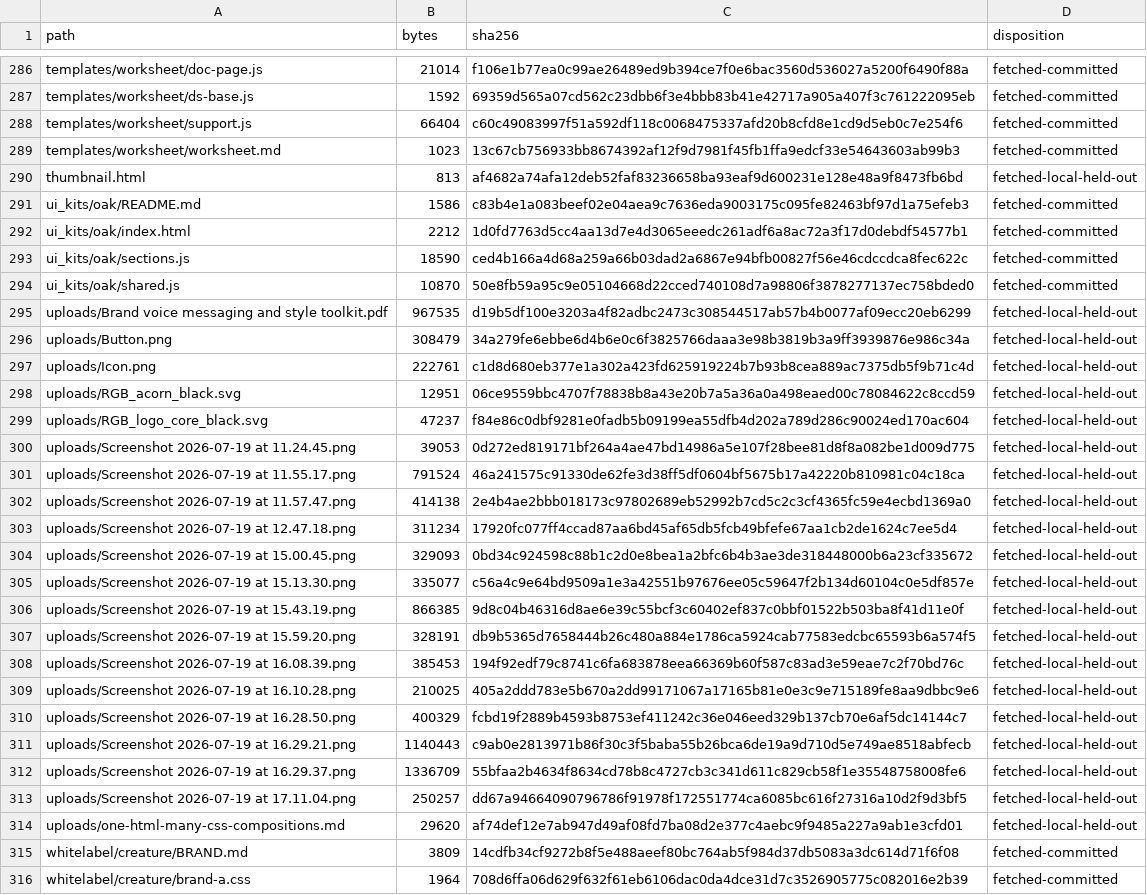
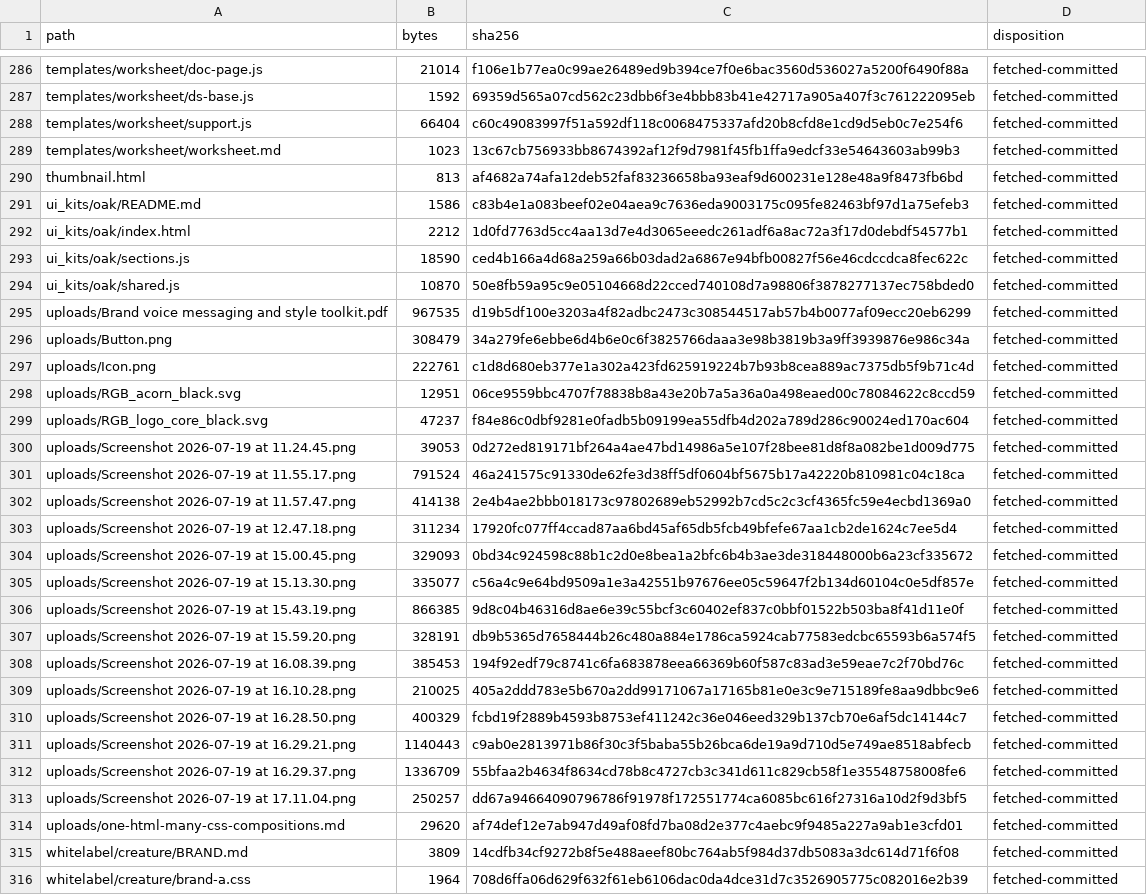
Before and after one commit to EngraphCode/oak-open-curriculum-ecosystem, a TSV file: packages/design/oak-design-system/studio-source/capture-manifest-2026-07-24.tsv, drawn as a sheet; only a part is shown, gaps mark what is left out; the diff covers the shown part only; the diff names each change by its address in the sheet, - before the commit and + after, or states it on an @@ line.

```diff
--- a/packages/design/oak-design-system/studio-source/capture-manifest-2026-07-24.tsv
+++ b/packages/design/oak-design-system/studio-source/capture-manifest-2026-07-24.tsv
-D290 (disposition): fetched-local-held-out
+D290 (disposition): fetched-committed
-D295:D314 (disposition): fetched-local-held-out
+D295:D314 (disposition): fetched-committed
```
Also changed, not shown: 18 edited cells elsewhere in this file, 43 other files.
